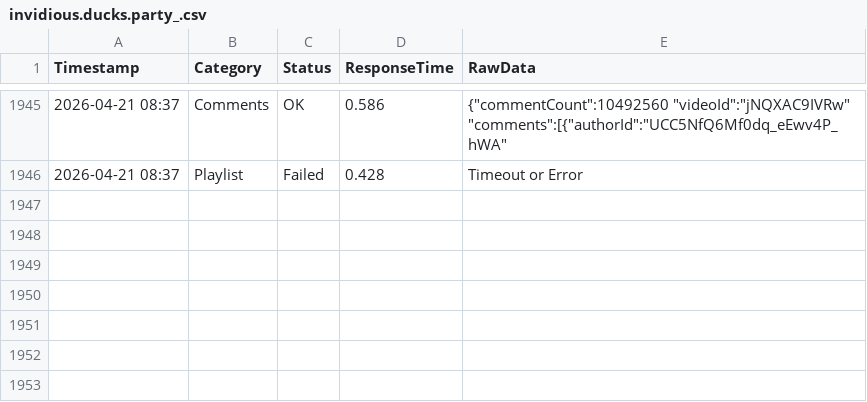
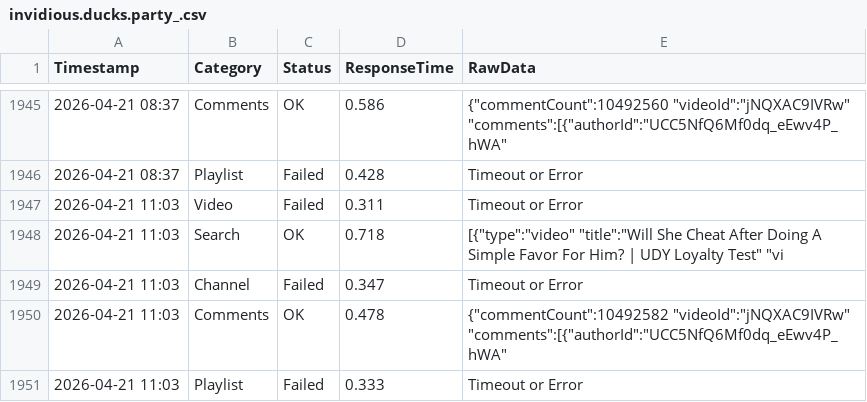
Before and after one commit to yuto1106110/invidious-health, a CSV file: logs/invidious.ducks.party_.csv, drawn as a sheet; only a part is shown, gaps mark what is left out; the diff names each change by its address in the sheet, - before the commit and + after, or states it on an @@ line.

```diff
--- a/logs/invidious.ducks.party_.csv
+++ b/logs/invidious.ducks.party_.csv
+row 1947: 2026-04-21 11:03 | Video | Failed | 0.311 | Timeout or Error
+row 1948: 2026-04-21 11:03 | Search | OK | 0.718 | [{"type":"video" "title":"Will She Cheat After Doing A Simple Favor For Him? | UDY Loyalty Test" "vi
+row 1949: 2026-04-21 11:03 | Channel | Failed | 0.347 | Timeout or Error
+row 1950: 2026-04-21 11:03 | Comments | OK | 0.478 | {"commentCount":10492582 "videoId":"jNQXAC9IVRw" "comments":[{"authorId":"UCC5NfQ6Mf0dq_eEwv4P_hWA"
+row 1951: 2026-04-21 11:03 | Playlist | Failed | 0.333 | Timeout or Error
```
Also changed, not shown: logs/inv.kamuridesu.com_.csv, logs/invidious.f5.si_.csv, 8 other files.
